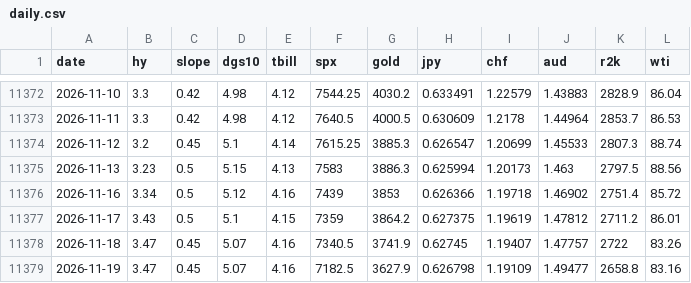
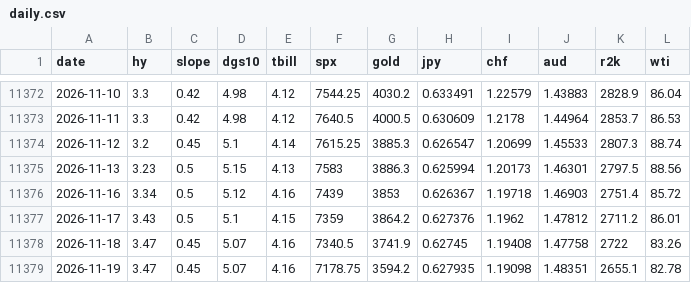
Before and after one commit to jbirnie209/strategy-dashboard, a CSV file: data/daily.csv, drawn as a sheet; only a part is shown, gaps mark what is left out.

```diff
--- a/data/daily.csv
+++ b/data/daily.csv
@@ -11374,6 +11374,6 @@ date,hy,slope,dgs10,tbill,spx,gold,jpy,chf,aud,r2k,wti
 2026-11-12,3.2,0.45,5.1,4.14,7615.25,3885.3,0.626547,1.20699,1.45533,2807.3,88.74
-2026-11-13,3.23,0.5,5.15,4.13,7583,3886.3,0.625994,1.20173,1.463,2797.5,88.56
-2026-11-16,3.34,0.5,5.12,4.16,7439,3853,0.626366,1.19718,1.46902,2751.4,85.72
-2026-11-17,3.43,0.5,5.1,4.15,7359,3864.2,0.627375,1.19619,1.47812,2711.2,86.01
-2026-11-18,3.47,0.45,5.07,4.16,7340.5,3741.9,0.62745,1.19407,1.47757,2722,83.26
-2026-11-19,3.47,0.45,5.07,4.16,7182.5,3627.9,0.626798,1.19109,1.49477,2658.8,83.16
+2026-11-13,3.23,0.5,5.15,4.13,7583,3886.3,0.625994,1.20173,1.46301,2797.5,88.56
+2026-11-16,3.34,0.5,5.12,4.16,7439,3853,0.626367,1.19718,1.46903,2751.4,85.72
+2026-11-17,3.43,0.5,5.1,4.15,7359,3864.2,0.627376,1.1962,1.47812,2711.2,86.01
+2026-11-18,3.47,0.45,5.07,4.16,7340.5,3741.9,0.62745,1.19408,1.47758,2722,83.26
+2026-11-19,3.47,0.45,5.07,4.16,7178.75,3594.2,0.627935,1.19098,1.48351,2655.1,82.78
```
Also changed, not shown: 1 other file.
